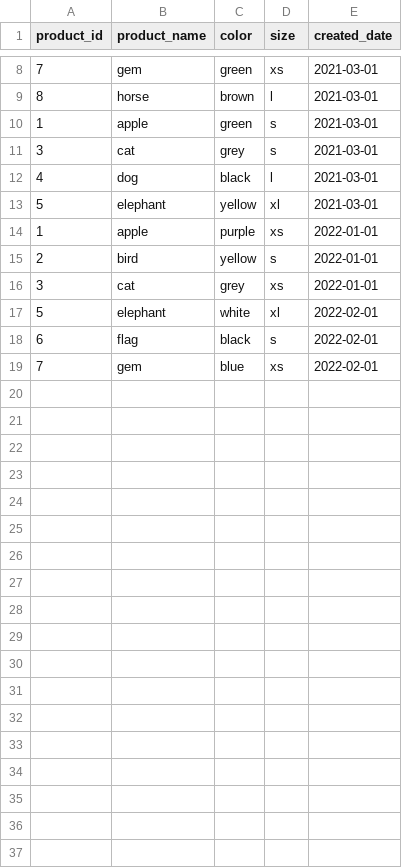
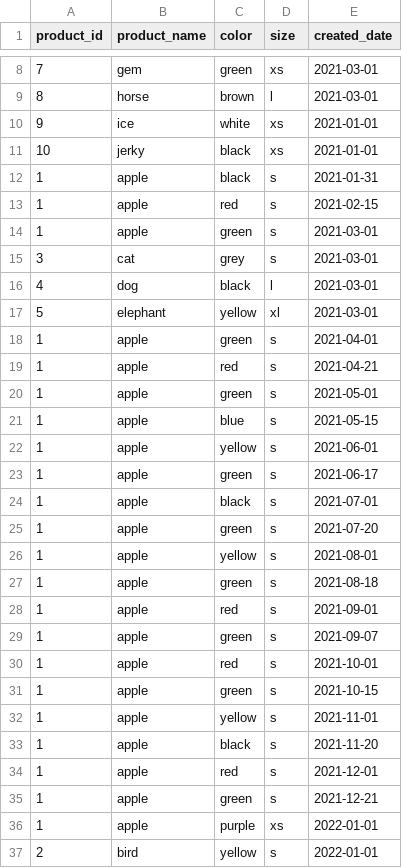
Before and after one commit to maxlee85/dbt-learn, a CSV file: seeds/products.csv, drawn as a sheet; only a part is shown, gaps mark what is left out; the shorter side is filled out with more unchanged rows.

Commit message:
update orders to use random date and multiple products

```diff
--- a/seeds/products.csv
+++ b/seeds/products.csv
@@ -9,2 +9,6 @@ product_id,product_name,color,size,created_date
 8,horse,brown,l,2021-03-01
+9,ice,white,xs,2021-01-01
+10,jerky,black,xs,2021-01-01
+1,apple,black,s,2021-01-31
+1,apple,red,s,2021-02-15
 1,apple,green,s,2021-03-01
@@ -13,2 +17,20 @@ product_id,product_name,color,size,created_date
 5,elephant,yellow,xl,2021-03-01
+1,apple,green,s,2021-04-01
+1,apple,red,s,2021-04-21
+1,apple,green,s,2021-05-01
+1,apple,blue,s,2021-05-15
+1,apple,yellow,s,2021-06-01
+1,apple,green,s,2021-06-17
+1,apple,black,s,2021-07-01
+1,apple,green,s,2021-07-20
+1,apple,yellow,s,2021-08-01
+1,apple,green,s,2021-08-18
+1,apple,red,s,2021-09-01
+1,apple,green,s,2021-09-07
+1,apple,red,s,2021-10-01
+1,apple,green,s,2021-10-15
+1,apple,yellow,s,2021-11-01
+1,apple,black,s,2021-11-20
+1,apple,red,s,2021-12-01
+1,apple,green,s,2021-12-21
 1,apple,purple,xs,2022-01-01
```
Also changed, not shown: 1 other file.
